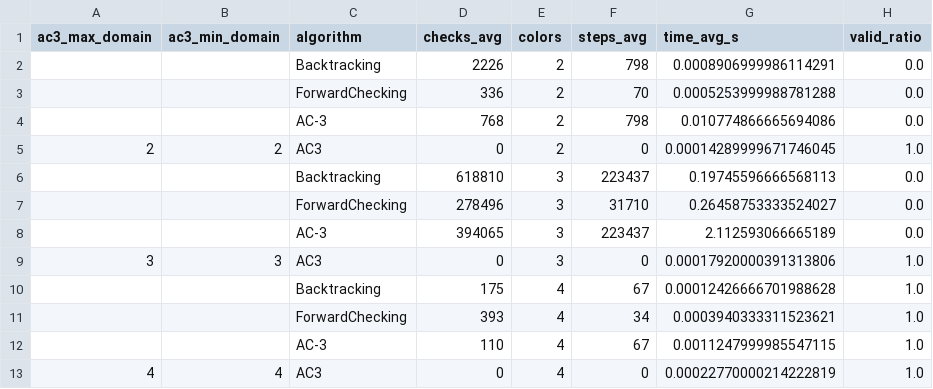
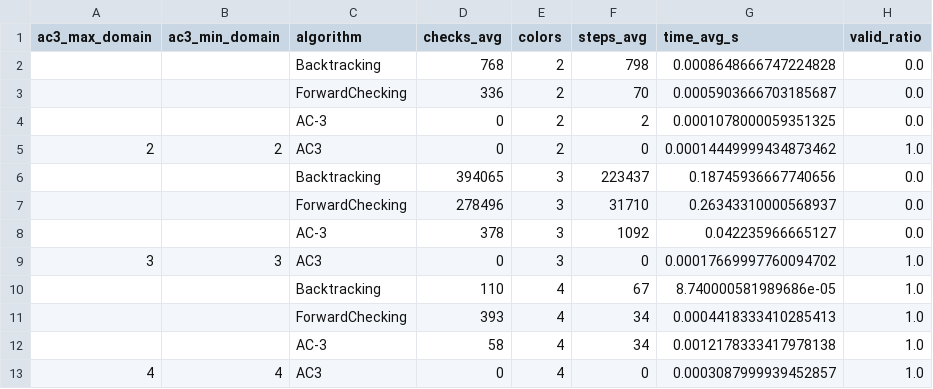
Before and after one commit to dak-1306/Nhom_7-TTNT_MapColoring, a CSV file: experiments/results/results_34.csv, drawn as a sheet.

```diff
--- a/experiments/results/results_34.csv
+++ b/experiments/results/results_34.csv
@@ -1,13 +1,13 @@
 ac3_max_domain,ac3_min_domain,algorithm,checks_avg,colors,steps_avg,time_avg_s,valid_ratio
-,,Backtracking,2226,2,798,0.0008906999986114291,0.0
-,,ForwardChecking,336,2,70,0.0005253999988781288,0.0
-,,AC-3,768,2,798,0.010774866665694086,0.0
-2,2,AC3,0,2,0,0.00014289999671746045,1.0
-,,Backtracking,618810,3,223437,0.19745596666568113,0.0
-,,ForwardChecking,278496,3,31710,0.26458753333524027,0.0
-,,AC-3,394065,3,223437,2.112593066665189,0.0
-3,3,AC3,0,3,0,0.00017920000391313806,1.0
-,,Backtracking,175,4,67,0.00012426666701988628,1.0
-,,ForwardChecking,393,4,34,0.0003940333311523621,1.0
-,,AC-3,110,4,67,0.0011247999985547115,1.0
-4,4,AC3,0,4,0,0.00022770000214222819,1.0
+,,Backtracking,768,2,798,0.0008648666747224828,0.0
+,,ForwardChecking,336,2,70,0.0005903666703185687,0.0
+,,AC-3,0,2,2,0.0001078000059351325,0.0
+2,2,AC3,0,2,0,0.00014449999434873462,1.0
+,,Backtracking,394065,3,223437,0.18745936667740656,0.0
+,,ForwardChecking,278496,3,31710,0.26343310000568937,0.0
+,,AC-3,378,3,1092,0.042235966665127,0.0
+3,3,AC3,0,3,0,0.00017669997760094702,1.0
+,,Backtracking,110,4,67,8.740000581989686e-05,1.0
+,,ForwardChecking,393,4,34,0.0004418333410285413,1.0
+,,AC-3,58,4,34,0.0012178333417978138,1.0
+4,4,AC3,0,4,0,0.0003087999939452857,1.0
```
Also changed, not shown: experiments/results/results_63.csv, 4 other files.
